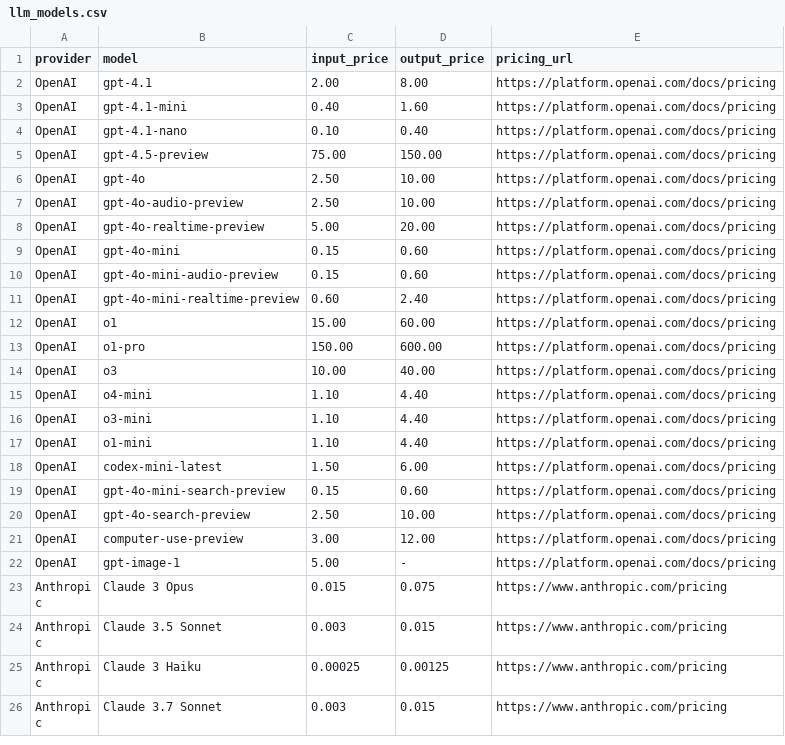
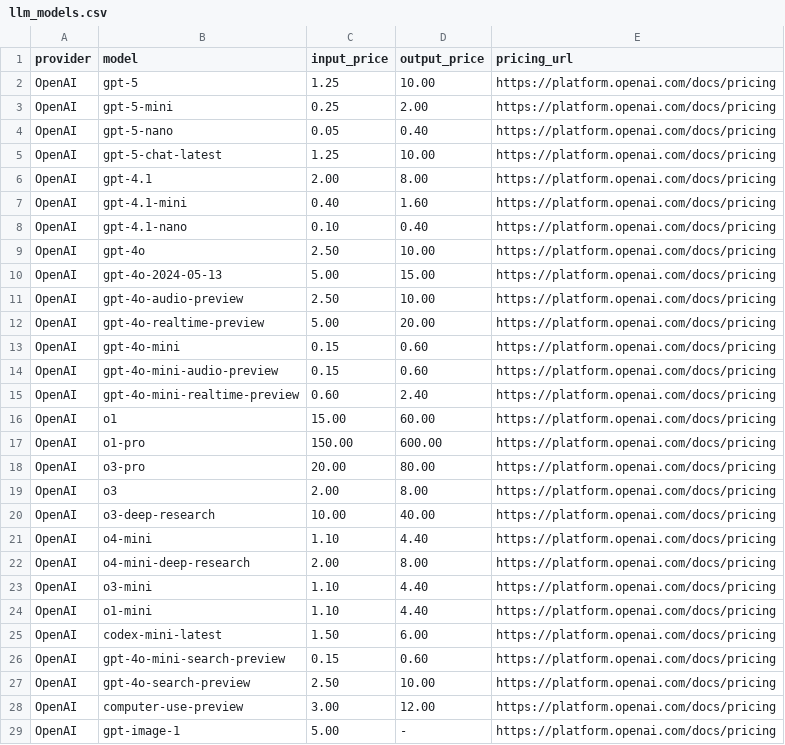
Before and after one commit to kaibadash/llm-cost-estimator, a CSV file: src/data/llm_models.csv, drawn as a sheet; only a part is shown; the shorter side is filled out with more unchanged rows.

Commit message:
Update OpenAI

```diff
--- a/src/data/llm_models.csv
+++ b/src/data/llm_models.csv
@@ -1,2 +1,6 @@
 provider,model,input_price,output_price,pricing_url
+OpenAI,gpt-5,1.25,10.00,https://platform.openai.com/docs/pricing
+OpenAI,gpt-5-mini,0.25,2.00,https://platform.openai.com/docs/pricing
+OpenAI,gpt-5-nano,0.05,0.40,https://platform.openai.com/docs/pricing
+OpenAI,gpt-5-chat-latest,1.25,10.00,https://platform.openai.com/docs/pricing
 OpenAI,gpt-4.1,2.00,8.00,https://platform.openai.com/docs/pricing
@@ -4,4 +8,4 @@ OpenAI,gpt-4.1-mini,0.40,1.60,https://platform.openai.com/docs/pricing
 OpenAI,gpt-4.1-nano,0.10,0.40,https://platform.openai.com/docs/pricing
-OpenAI,gpt-4.5-preview,75.00,150.00,https://platform.openai.com/docs/pricing
 OpenAI,gpt-4o,2.50,10.00,https://platform.openai.com/docs/pricing
+OpenAI,gpt-4o-2024-05-13,5.00,15.00,https://platform.openai.com/docs/pricing
 OpenAI,gpt-4o-audio-preview,2.50,10.00,https://platform.openai.com/docs/pricing
@@ -13,4 +17,7 @@ OpenAI,o1,15.00,60.00,https://platform.openai.com/docs/pricing
 OpenAI,o1-pro,150.00,600.00,https://platform.openai.com/docs/pricing
-OpenAI,o3,10.00,40.00,https://platform.openai.com/docs/pricing
+OpenAI,o3-pro,20.00,80.00,https://platform.openai.com/docs/pricing
+OpenAI,o3,2.00,8.00,https://platform.openai.com/docs/pricing
+OpenAI,o3-deep-research,10.00,40.00,https://platform.openai.com/docs/pricing
 OpenAI,o4-mini,1.10,4.40,https://platform.openai.com/docs/pricing
+OpenAI,o4-mini-deep-research,2.00,8.00,https://platform.openai.com/docs/pricing
 OpenAI,o3-mini,1.10,4.40,https://platform.openai.com/docs/pricing
```
